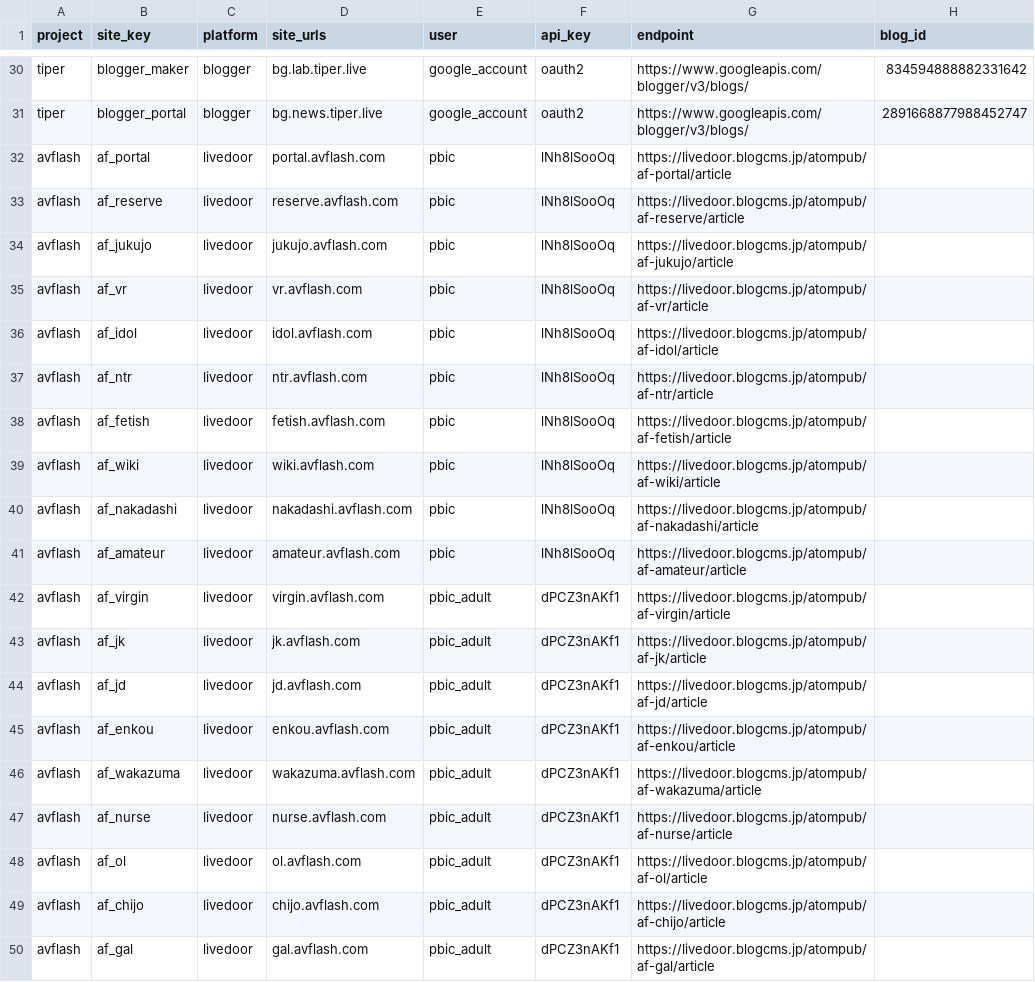
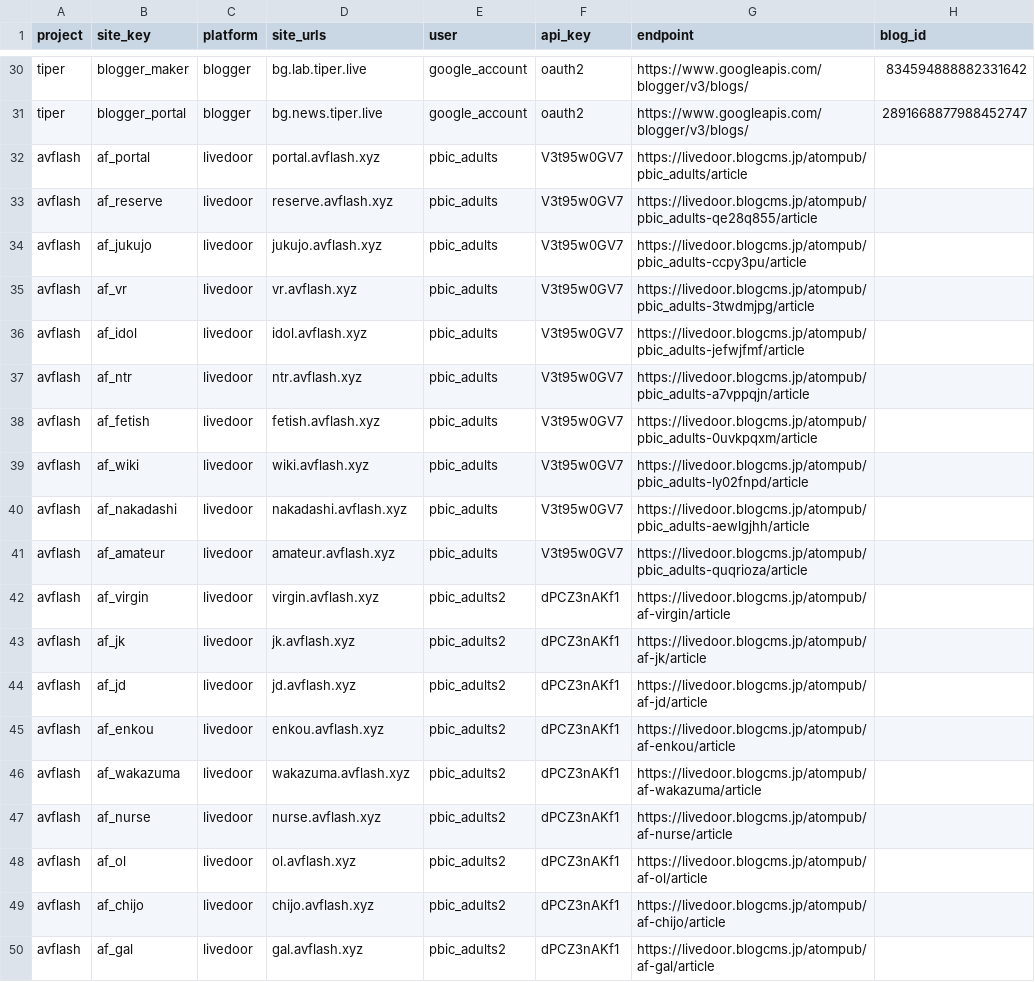
Before and after one commit to bicstation/shin-vps, a CSV file: django/api/management/commands/teitoku_settings/master_fleet.csv, drawn as a sheet; only a part is shown, gaps mark what is left out; the diff covers the shown part only; the diff names each change by its address in the sheet, - before the commit and + after, or states it on an @@ line.

```diff
--- a/django/api/management/commands/teitoku_settings/master_fleet.csv
+++ b/django/api/management/commands/teitoku_settings/master_fleet.csv
-D32 (site_urls): portal.avflash.com
+D32 (site_urls): portal.avflash.xyz
-E32:E41 (user): pbic
+E32:E41 (user): pbic_adults
-F32:F41 (api_key): lNh8lSooOq
+F32:F41 (api_key): V3t95w0GV7
-G32 (endpoint): https://livedoor.blogcms.jp/atompub/af-portal/article
+G32 (endpoint): https://livedoor.blogcms.jp/atompub/pbic_adults/article
-D33 (site_urls): reserve.avflash.com
+D33 (site_urls): reserve.avflash.xyz
-G33 (endpoint): https://livedoor.blogcms.jp/atompub/af-reserve/article
+G33 (endpoint): https://livedoor.blogcms.jp/atompub/pbic_adults-qe28q855/article
-D34 (site_urls): jukujo.avflash.com
+D34 (site_urls): jukujo.avflash.xyz
-G34 (endpoint): https://livedoor.blogcms.jp/atompub/af-jukujo/article
+G34 (endpoint): https://livedoor.blogcms.jp/atompub/pbic_adults-ccpy3pu/article
-D35 (site_urls): vr.avflash.com
+D35 (site_urls): vr.avflash.xyz
-G35 (endpoint): https://livedoor.blogcms.jp/atompub/af-vr/article
+G35 (endpoint): https://livedoor.blogcms.jp/atompub/pbic_adults-3twdmjpg/article
-D36 (site_urls): idol.avflash.com
+D36 (site_urls): idol.avflash.xyz
-G36 (endpoint): https://livedoor.blogcms.jp/atompub/af-idol/article
+G36 (endpoint): https://livedoor.blogcms.jp/atompub/pbic_adults-jefwjfmf/article
-D37 (site_urls): ntr.avflash.com
+D37 (site_urls): ntr.avflash.xyz
-G37 (endpoint): https://livedoor.blogcms.jp/atompub/af-ntr/article
+G37 (endpoint): https://livedoor.blogcms.jp/atompub/pbic_adults-a7vppqjn/article
-D38 (site_urls): fetish.avflash.com
+D38 (site_urls): fetish.avflash.xyz
-G38 (endpoint): https://livedoor.blogcms.jp/atompub/af-fetish/article
+G38 (endpoint): https://livedoor.blogcms.jp/atompub/pbic_adults-0uvkpqxm/article
-D39 (site_urls): wiki.avflash.com
+D39 (site_urls): wiki.avflash.xyz
-G39 (endpoint): https://livedoor.blogcms.jp/atompub/af-wiki/article
+G39 (endpoint): https://livedoor.blogcms.jp/atompub/pbic_adults-ly02fnpd/article
-D40 (site_urls): nakadashi.avflash.com
+D40 (site_urls): nakadashi.avflash.xyz
-G40 (endpoint): https://livedoor.blogcms.jp/atompub/af-nakadashi/article
+G40 (endpoint): https://livedoor.blogcms.jp/atompub/pbic_adults-aewlgjhh/article
-D41 (site_urls): amateur.avflash.com
+D41 (site_urls): amateur.avflash.xyz
-G41 (endpoint): https://livedoor.blogcms.jp/atompub/af-amateur/article
+G41 (endpoint): https://livedoor.blogcms.jp/atompub/pbic_adults-quqrioza/article
-D42 (site_urls): virgin.avflash.com
+D42 (site_urls): virgin.avflash.xyz
-E42:E50 (user): pbic_adult
+E42:E50 (user): pbic_adults2
-D43 (site_urls): jk.avflash.com
+D43 (site_urls): jk.avflash.xyz
-D44 (site_urls): jd.avflash.com
+D44 (site_urls): jd.avflash.xyz
-D45 (site_urls): enkou.avflash.com
+D45 (site_urls): enkou.avflash.xyz
-D46 (site_urls): wakazuma.avflash.com
+D46 (site_urls): wakazuma.avflash.xyz
-D47 (site_urls): nurse.avflash.com
+D47 (site_urls): nurse.avflash.xyz
-D48 (site_urls): ol.avflash.com
+D48 (site_urls): ol.avflash.xyz
-D49 (site_urls): chijo.avflash.com
+D49 (site_urls): chijo.avflash.xyz
-D50 (site_urls): gal.avflash.com
+D50 (site_urls): gal.avflash.xyz
```
Also changed, not shown: 12 edited cells elsewhere in this file, 5 other files.
